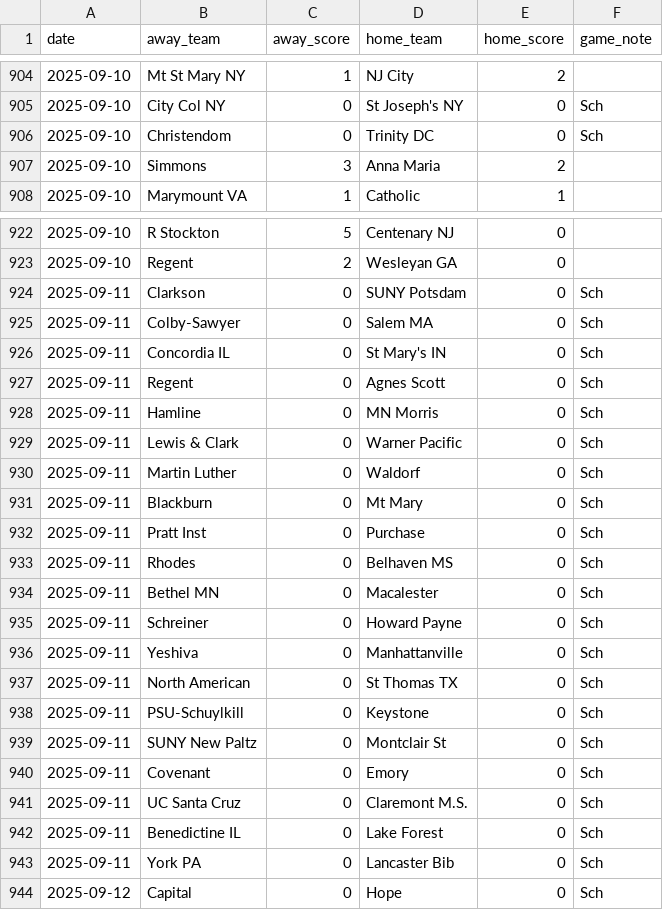
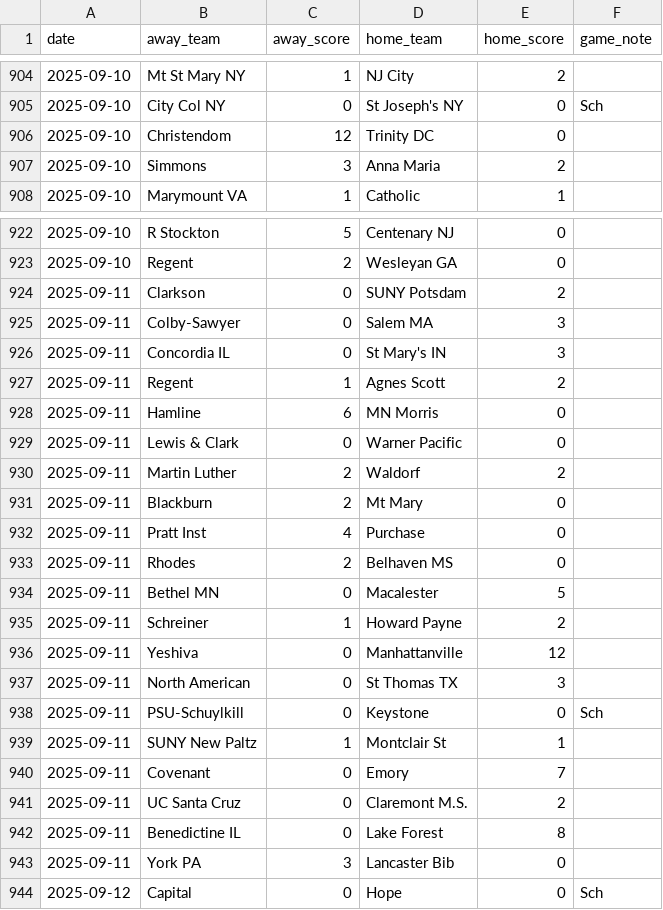
Before and after one commit to kevin-puorro/d3_wsoc_npi_calculator, a CSV file: data/2025/massey_games_2025.csv, drawn as a sheet; only a part is shown, gaps mark what is left out.

```diff
--- a/data/2025/massey_games_2025.csv
+++ b/data/2025/massey_games_2025.csv
@@ -905,3 +905,3 @@ date,away_team,away_score,home_team,home_score,game_note
 2025-09-10,City Col NY,0,St Joseph's NY,0,Sch
-2025-09-10,Christendom,0,Trinity DC,0,Sch
+2025-09-10,Christendom,12,Trinity DC,0,
 2025-09-10,Simmons,3,Anna Maria,2,
@@ -923,22 +923,22 @@ date,away_team,away_score,home_team,home_score,game_note
 2025-09-10,Regent,2,Wesleyan GA,0,
-2025-09-11,Clarkson,0,SUNY Potsdam,0,Sch
-2025-09-11,Colby-Sawyer,0,Salem MA,0,Sch
-2025-09-11,Concordia IL,0,St Mary's IN,0,Sch
-2025-09-11,Regent,0,Agnes Scott,0,Sch
-2025-09-11,Hamline,0,MN Morris,0,Sch
-2025-09-11,Lewis & Clark,0,Warner Pacific,0,Sch
-2025-09-11,Martin Luther,0,Waldorf,0,Sch
-2025-09-11,Blackburn,0,Mt Mary,0,Sch
-2025-09-11,Pratt Inst,0,Purchase,0,Sch
-2025-09-11,Rhodes,0,Belhaven MS,0,Sch
-2025-09-11,Bethel MN,0,Macalester,0,Sch
-2025-09-11,Schreiner,0,Howard Payne,0,Sch
-2025-09-11,Yeshiva,0,Manhattanville,0,Sch
-2025-09-11,North American,0,St Thomas TX,0,Sch
+2025-09-11,Clarkson,0,SUNY Potsdam,2,
+2025-09-11,Colby-Sawyer,0,Salem MA,3,
+2025-09-11,Concordia IL,0,St Mary's IN,3,
+2025-09-11,Regent,1,Agnes Scott,2,
+2025-09-11,Hamline,6,MN Morris,0,
+2025-09-11,Lewis & Clark,0,Warner Pacific,0,
+2025-09-11,Martin Luther,2,Waldorf,2,
+2025-09-11,Blackburn,2,Mt Mary,0,
+2025-09-11,Pratt Inst,4,Purchase,0,
+2025-09-11,Rhodes,2,Belhaven MS,0,
+2025-09-11,Bethel MN,0,Macalester,5,
+2025-09-11,Schreiner,1,Howard Payne,2,
+2025-09-11,Yeshiva,0,Manhattanville,12,
+2025-09-11,North American,0,St Thomas TX,3,
 2025-09-11,PSU-Schuylkill,0,Keystone,0,Sch
-2025-09-11,SUNY New Paltz,0,Montclair St,0,Sch
-2025-09-11,Covenant,0,Emory,0,Sch
-2025-09-11,UC Santa Cruz,0,Claremont M.S.,0,Sch
-2025-09-11,Benedictine IL,0,Lake Forest,0,Sch
-2025-09-11,York PA,0,Lancaster Bib,0,Sch
+2025-09-11,SUNY New Paltz,1,Montclair St,1,
+2025-09-11,Covenant,0,Emory,7,
+2025-09-11,UC Santa Cruz,0,Claremont M.S.,2,
+2025-09-11,Benedictine IL,0,Lake Forest,8,
+2025-09-11,York PA,3,Lancaster Bib,0,
 2025-09-12,Capital,0,Hope,0,Sch
```
Also changed, not shown: data/2025/massey_games_2025_excluded.csv, data/2025/massey_games_2025_npi.csv, 3 other files.
